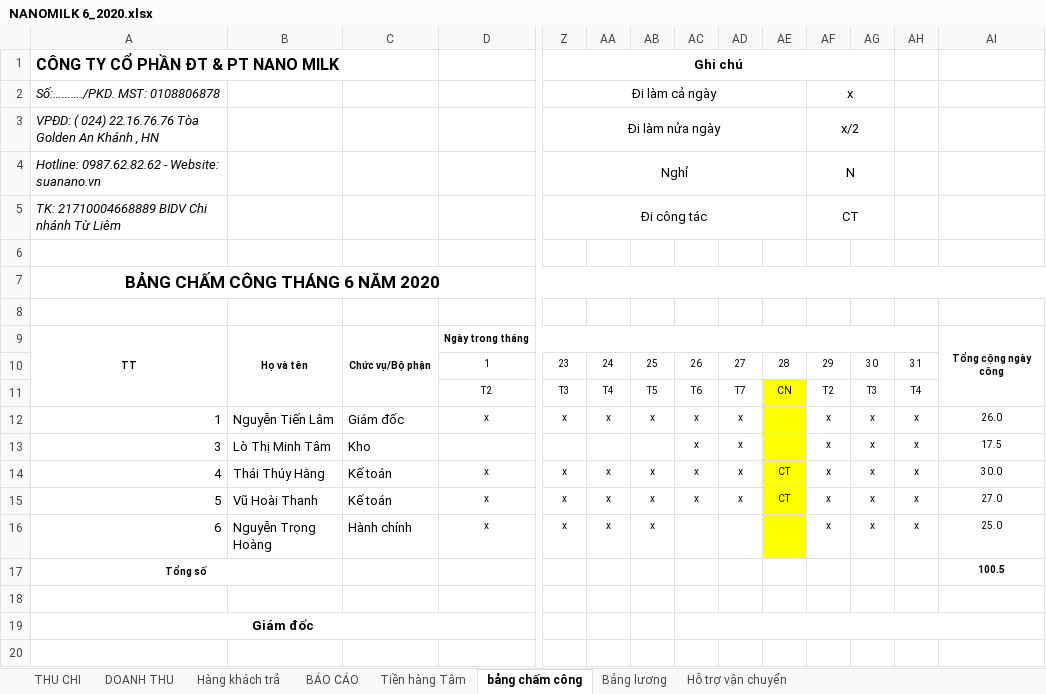
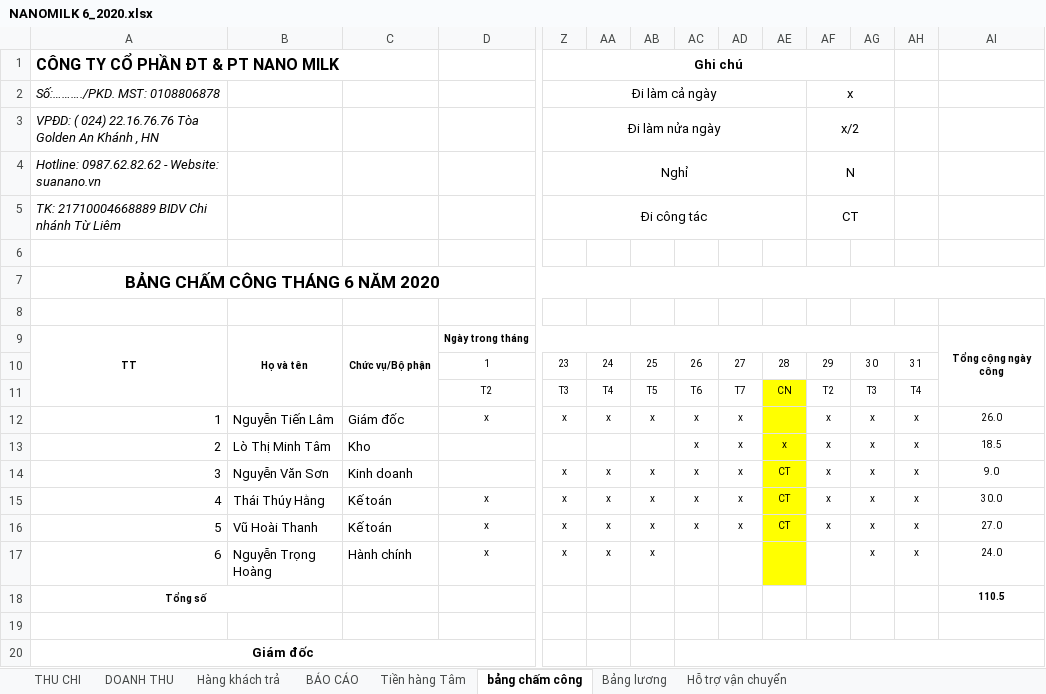
Before and after one commit to lexusna98/HangWorkspace, an Excel workbook: KẾ TOÁN - THÁI HẰNG/NANOMILK 6_2020.xlsx, sheet bảng chấm công, drawn as a sheet; only a part is shown, gaps mark what is left out; values as stored, in another font and other column widths than the file's, no borders; addresses are those after the commit; rows hold the shown columns only; the diff names each change by its address in the sheet, - before the commit and + after, or states it on an @@ line.

```diff
--- a/KẾ TOÁN - THÁI HẰNG/NANOMILK 6_2020.xlsx (sheet bảng chấm công)
+++ b/KẾ TOÁN - THÁI HẰNG/NANOMILK 6_2020.xlsx (sheet bảng chấm công)
-A13: 3
+A13: 2
-AE13: (empty)
+AE13: x
-AI13: 17.5
+AI13: 18.5
+row 14: 3 | Nguyễn Văn Sơn | Kinh doanh |  | x | x | x | x | x | CT | x | x | x | 9.0
-AF17: x
+AF17: (empty)
-AI17: 25.0
+AI17: 24.0
-AI18: 100.5
+AI18: 110.5
```
Also changed, not shown: sheet Bảng lương, sheet Hỗ trợ vận chuyển, sheet Tiền hàng Tâm, sheet DOANH THU, sheet THU CHI, formulas that keep their value.
